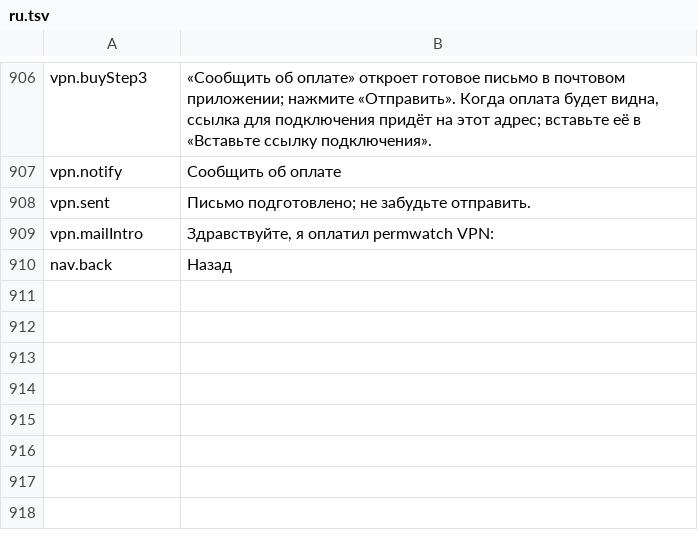
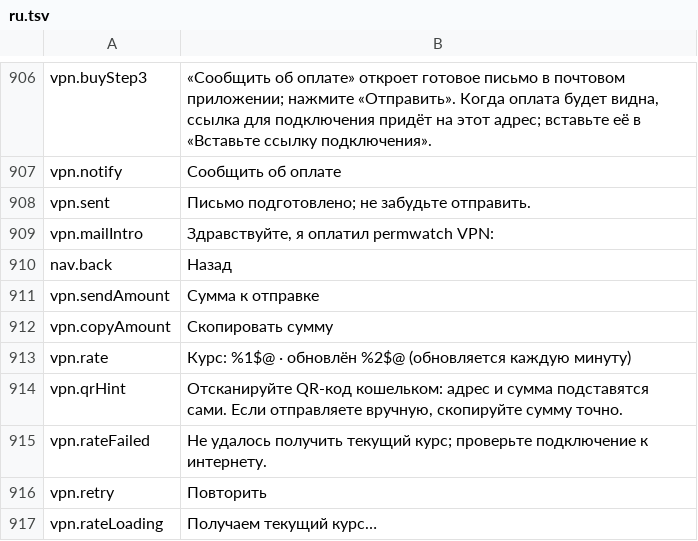
Before and after one commit to cybertoxin3/permwatch, a TSV file: app/i18n/ru.tsv, drawn as a sheet; only a part is shown, gaps mark what is left out.

```diff
--- a/app/i18n/ru.tsv
+++ b/app/i18n/ru.tsv
@@ -910 +910,8 @@ vpn.mailIntro	Здравствуйте, я оплатил permwatch VPN:
 nav.back	Назад
+vpn.sendAmount	Сумма к отправке
+vpn.copyAmount	Скопировать сумму
+vpn.rate	Курс: %1$@ · обновлён %2$@ (обновляется каждую минуту)
+vpn.qrHint	Отсканируйте QR-код кошельком: адрес и сумма подставятся сами. Если отправляете вручную, скопируйте сумму точно.
+vpn.rateFailed	Не удалось получить текущий курс; проверьте подключение к интернету.
+vpn.retry	Повторить
+vpn.rateLoading	Получаем текущий курс…
```
Also changed, not shown: app/i18n/ar.tsv, app/i18n/fr.tsv, 16 other files.
